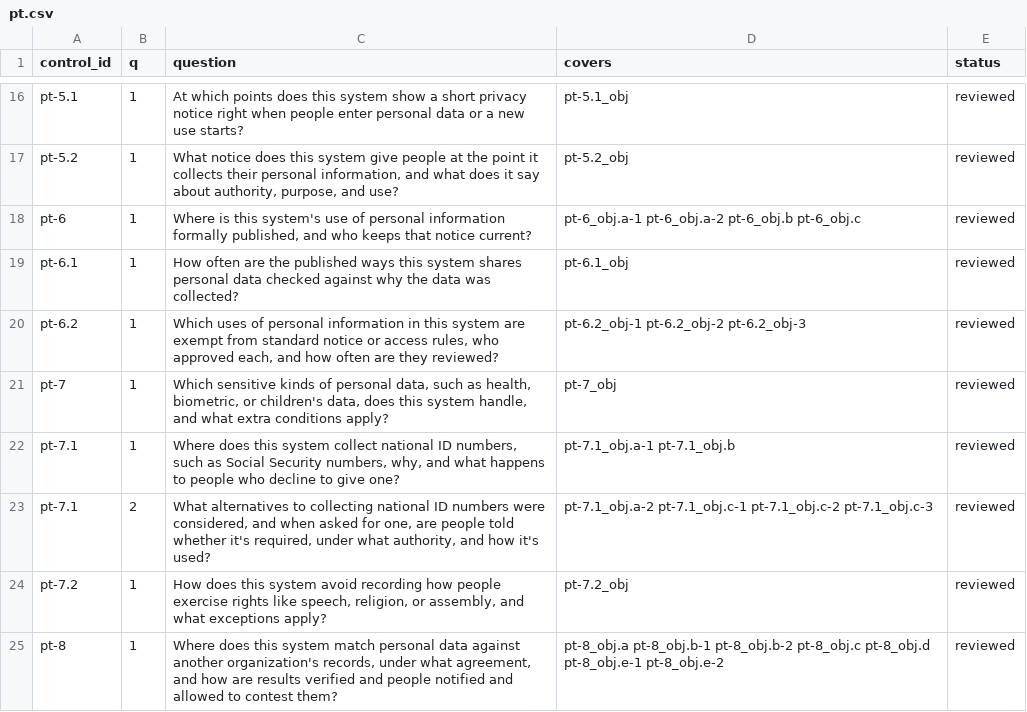
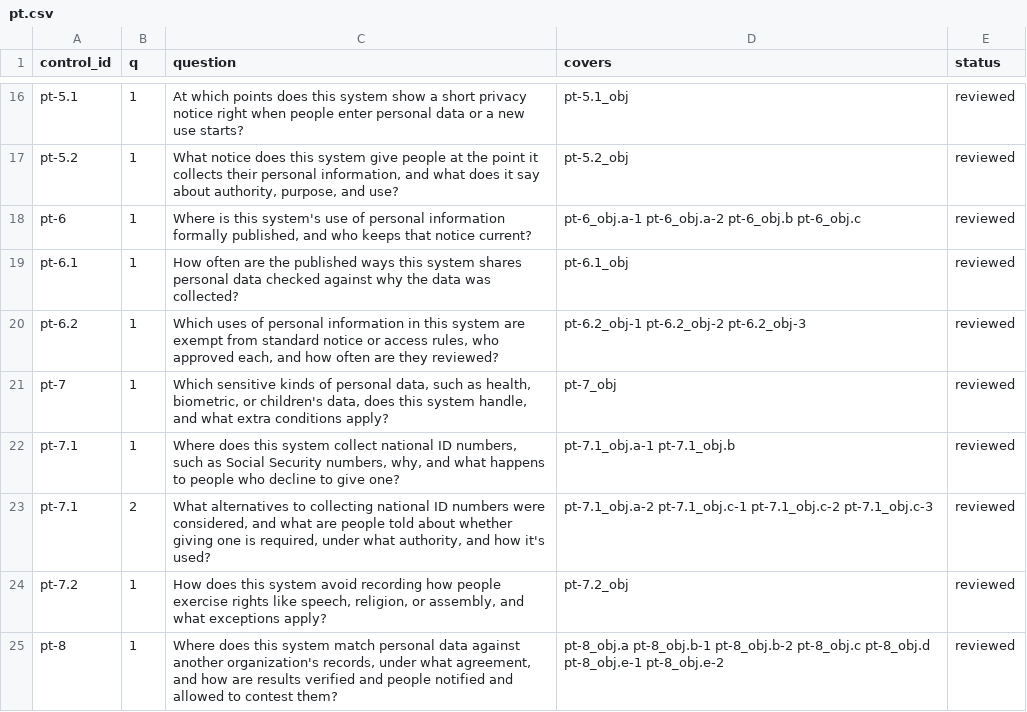
Before and after one commit to AutomatedPOS/charter, a CSV file: data/questions/pt.csv, drawn as a sheet; only a part is shown, gaps mark what is left out.

Commit message:
Reword PT-7(1) question 2 as an open question

```diff
--- a/data/questions/pt.csv
+++ b/data/questions/pt.csv
@@ -22,3 +22,3 @@
 "pt-7.1","1","Where does this system collect national ID numbers, such as Social Security numbers, why, and what happens to people who decline to give one?","pt-7.1_obj.a-1 pt-7.1_obj.b","reviewed"
-"pt-7.1","2","What alternatives to collecting national ID numbers were considered, and when asked for one, are people told whether it's required, under what authority, and how it's used?","pt-7.1_obj.a-2 pt-7.1_obj.c-1 pt-7.1_obj.c-2 pt-7.1_obj.c-3","reviewed"
+"pt-7.1","2","What alternatives to collecting national ID numbers were considered, and what are people told about whether giving one is required, under what authority, and how it's used?","pt-7.1_obj.a-2 pt-7.1_obj.c-1 pt-7.1_obj.c-2 pt-7.1_obj.c-3","reviewed"
 "pt-7.2","1","How does this system avoid recording how people exercise rights like speech, religion, or assembly, and what exceptions apply?","pt-7.2_obj","reviewed"
```
